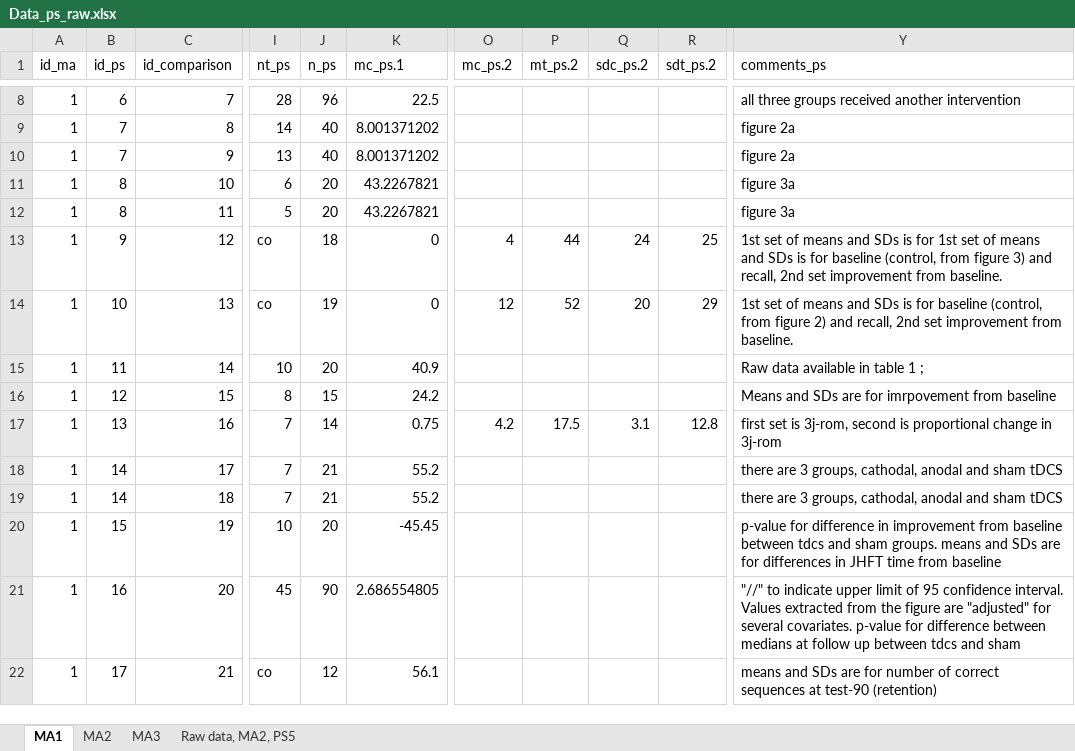
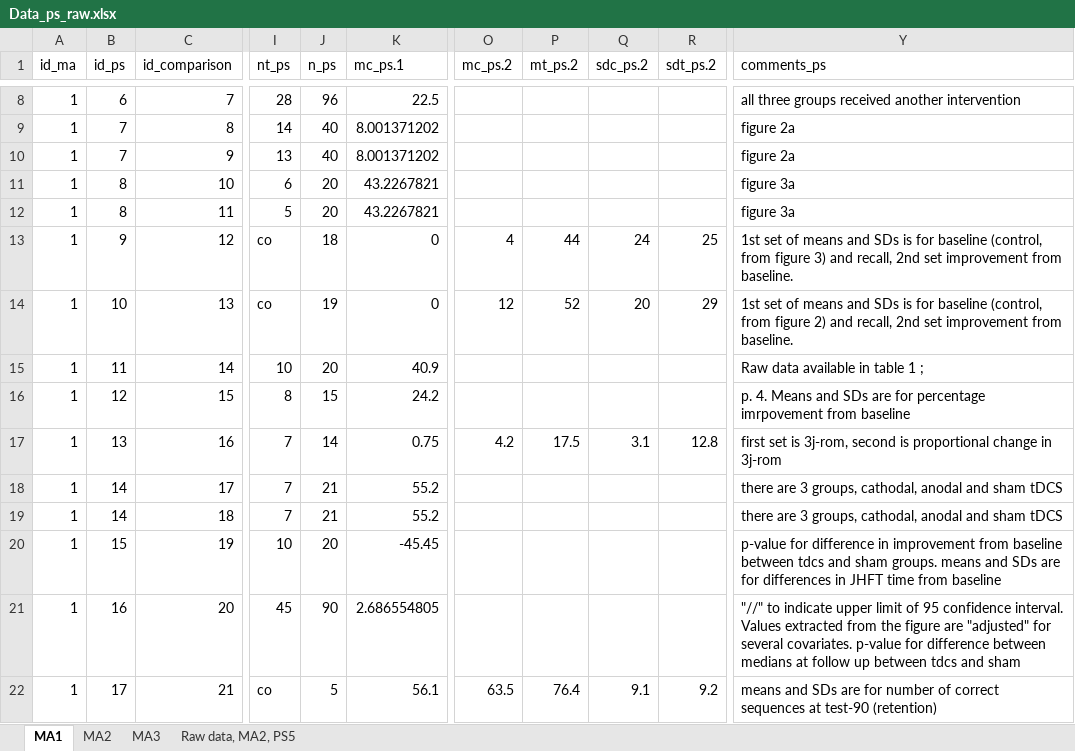
Before and after one commit to TaymAlsalti/tDCS_Motor, an Excel workbook: data/raw/Data_ps_raw.xlsx, sheet MA1, drawn as a sheet; only a part is shown, gaps mark what is left out; values as stored, in another font and other column widths than the file's, no borders; the diff names each change by its address in the sheet, - before the commit and + after, or states it on an @@ line.

Commit message:
added some missing data and information

```diff
--- a/data/raw/Data_ps_raw.xlsx (sheet MA1)
+++ b/data/raw/Data_ps_raw.xlsx (sheet MA1)
-Y13 (comments_ps): …is for 1st set of means and SDs is for baseline (control,…
+Y13 (comments_ps): …is for baseline (control,…
-Y16 (comments_ps): Means and SDs are for imrpovement from…
+Y16 (comments_ps): p. 4. Means and SDs are for percentage imrpovement from…
-J22 (n_ps): 12
+J22 (n_ps): 5
-O22 (mc_ps.2): (empty)
+O22 (mc_ps.2): 63.5
-P22 (mt_ps.2): (empty)
+P22 (mt_ps.2): 76.4
-Q22 (sdc_ps.2): (empty)
+Q22 (sdc_ps.2): 9.1
-R22 (sdt_ps.2): (empty)
+R22 (sdt_ps.2): 9.2
```
Also changed, not shown: sheet MA2, 6 other files.
